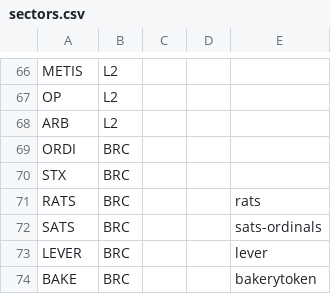
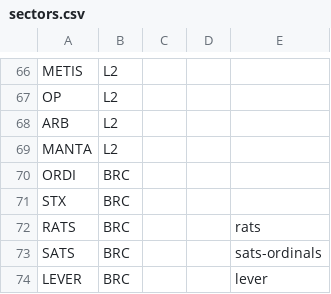
Before and after one commit to jshih2388/basic, a CSV file: sectors.csv, drawn as a sheet; only a part is shown, gaps mark what is left out; the shorter side is filled out with more unchanged rows.

Commit message:
Update sectors.csv

```diff
--- a/sectors.csv
+++ b/sectors.csv
@@ -68,2 +68,3 @@ OP,L2,,,
 ARB,L2,,,
+MANTA,L2,,,
 ORDI,BRC,,,
```
